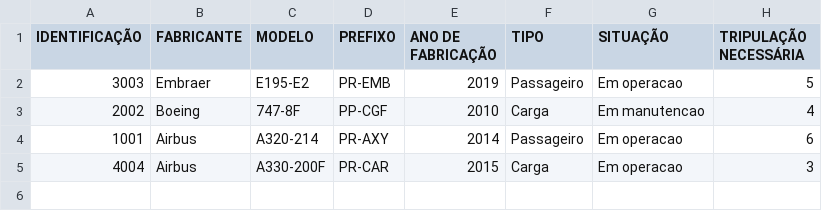
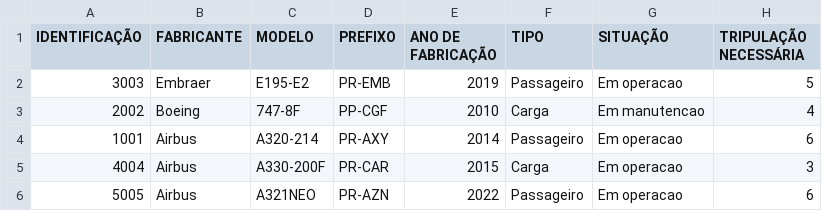
Before and after one commit to isisvs42/Trabalho-Final-do-Semestre-Aeronaves-e-suas-Rotas, a CSV file: aeronaves.csv, drawn as a sheet; the diff names each change by its address in the sheet, - before the commit and + after, or states it on an @@ line.

```diff
--- a/aeronaves.csv
+++ b/aeronaves.csv
+row 6: 5005 | Airbus | A321NEO | PR-AZN | 2022 | Passageiro | Em operacao | 6
```
Also changed, not shown: rotas.csv, 11 other files.
